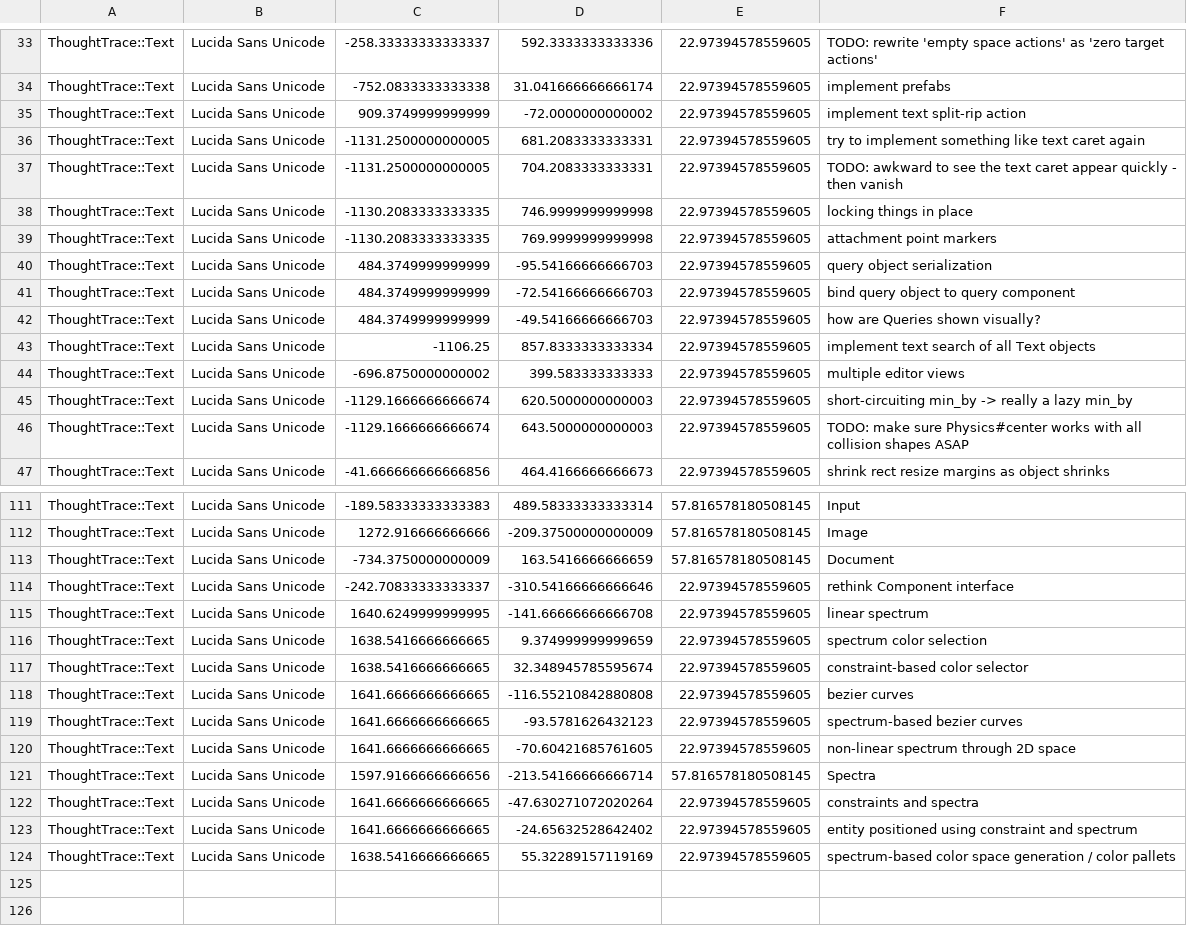
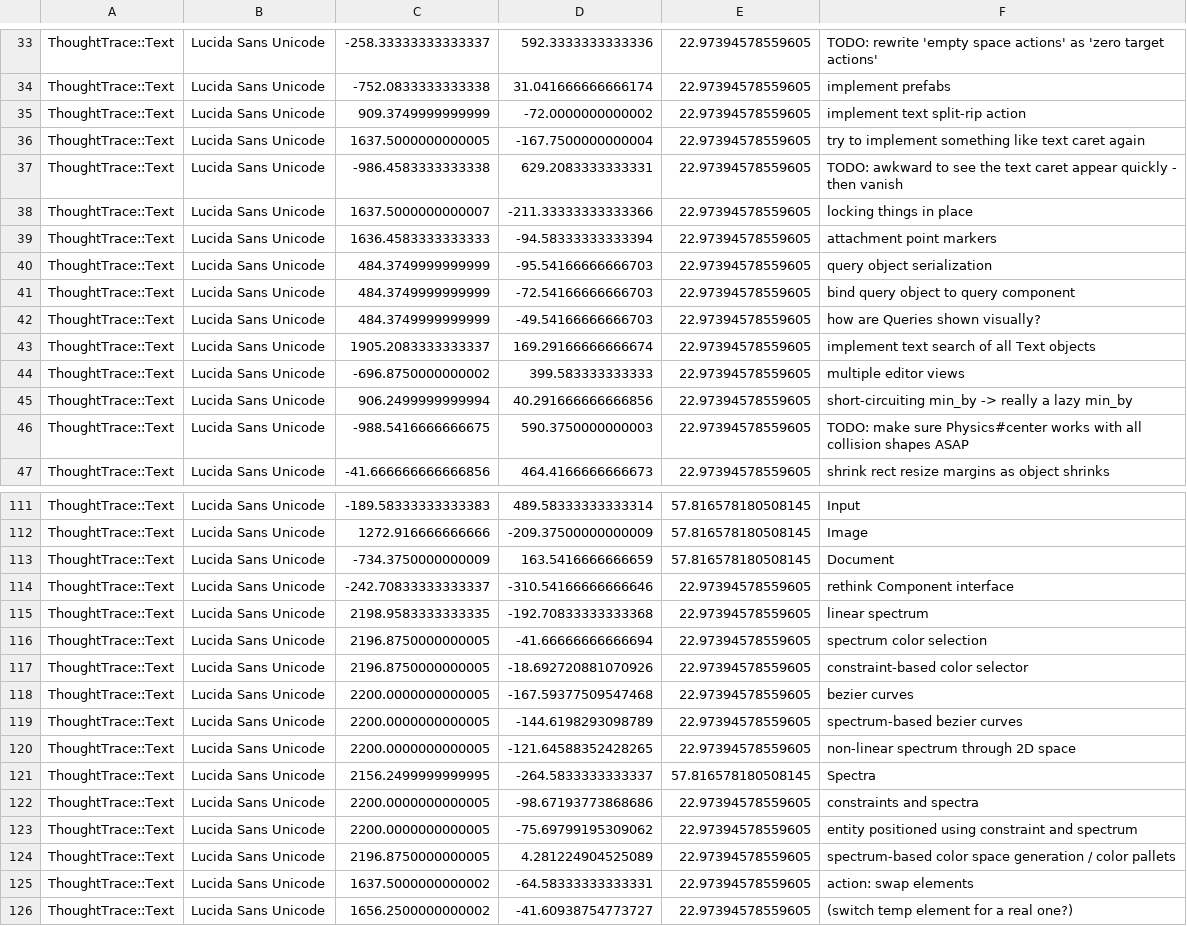
Before and after one commit to RavensKrag/ThoughtTrace, a CSV file: bin/data/todos/entities.csv, drawn as a sheet; only a part is shown, gaps mark what is left out; the diff covers the shown part only.

Commit message:
use position of elements to show progression from current state to desired destination

```diff
--- a/bin/data/todos/entities.csv
+++ b/bin/data/todos/entities.csv
@@ -35,6 +35,6 @@ ThoughtTrace::Text,Lucida Sans Unicode,-752.0833333333338,31.041666666666174,22.
 ThoughtTrace::Text,Lucida Sans Unicode,909.3749999999999,-72.0000000000002,22.97394578559605,implement text split-rip action
-ThoughtTrace::Text,Lucida Sans Unicode,-1131.2500000000005,681.2083333333331,22.97394578559605,try to implement something like text caret again
-ThoughtTrace::Text,Lucida Sans Unicode,-1131.2500000000005,704.2083333333331,22.97394578559605,TODO: awkward to see the text caret appear quickly - then vanish
-ThoughtTrace::Text,Lucida Sans Unicode,-1130.2083333333335,746.9999999999998,22.97394578559605,locking things in place
-ThoughtTrace::Text,Lucida Sans Unicode,-1130.2083333333335,769.9999999999998,22.97394578559605,attachment point markers
+ThoughtTrace::Text,Lucida Sans Unicode,1637.5000000000005,-167.7500000000004,22.97394578559605,try to implement something like text caret again
+ThoughtTrace::Text,Lucida Sans Unicode,-986.4583333333338,629.2083333333331,22.97394578559605,TODO: awkward to see the text caret appear quickly - then vanish
+ThoughtTrace::Text,Lucida Sans Unicode,1637.5000000000007,-211.33333333333366,22.97394578559605,locking things in place
+ThoughtTrace::Text,Lucida Sans Unicode,1636.4583333333333,-94.58333333333394,22.97394578559605,attachment point markers
 ThoughtTrace::Text,Lucida Sans Unicode,484.3749999999999,-95.54166666666703,22.97394578559605,query object serialization
@@ -42,6 +42,6 @@ ThoughtTrace::Text,Lucida Sans Unicode,484.3749999999999,-72.54166666666703,22.9
 ThoughtTrace::Text,Lucida Sans Unicode,484.3749999999999,-49.54166666666703,22.97394578559605,how are Queries shown visually?
-ThoughtTrace::Text,Lucida Sans Unicode,-1106.25,857.8333333333334,22.97394578559605,implement text search of all Text objects
+ThoughtTrace::Text,Lucida Sans Unicode,1905.2083333333337,169.29166666666674,22.97394578559605,implement text search of all Text objects
 ThoughtTrace::Text,Lucida Sans Unicode,-696.8750000000002,399.583333333333,22.97394578559605,multiple editor views
-ThoughtTrace::Text,Lucida Sans Unicode,-1129.1666666666674,620.5000000000003,22.97394578559605,short-circuiting min_by -> really a lazy min_by
-ThoughtTrace::Text,Lucida Sans Unicode,-1129.1666666666674,643.5000000000003,22.97394578559605,TODO: make sure Physics#center works with all collision shapes ASAP
+ThoughtTrace::Text,Lucida Sans Unicode,906.2499999999994,40.291666666666856,22.97394578559605,short-circuiting min_by -> really a lazy min_by
+ThoughtTrace::Text,Lucida Sans Unicode,-988.5416666666675,590.3750000000003,22.97394578559605,TODO: make sure Physics#center works with all collision shapes ASAP
 ThoughtTrace::Text,Lucida Sans Unicode,-41.666666666666856,464.4166666666673,22.97394578559605,shrink rect resize margins as object shrinks
@@ -114,11 +114,13 @@ ThoughtTrace::Text,Lucida Sans Unicode,-734.3750000000009,163.5416666666659,57.8
 ThoughtTrace::Text,Lucida Sans Unicode,-242.70833333333337,-310.54166666666646,22.97394578559605,rethink Component interface
-ThoughtTrace::Text,Lucida Sans Unicode,1640.6249999999995,-141.66666666666708,22.97394578559605,linear spectrum
-ThoughtTrace::Text,Lucida Sans Unicode,1638.5416666666665,9.374999999999659,22.97394578559605,spectrum color selection
-ThoughtTrace::Text,Lucida Sans Unicode,1638.5416666666665,32.348945785595674,22.97394578559605,constraint-based color selector
-ThoughtTrace::Text,Lucida Sans Unicode,1641.6666666666665,-116.55210842880808,22.97394578559605,bezier curves
-ThoughtTrace::Text,Lucida Sans Unicode,1641.6666666666665,-93.5781626432123,22.97394578559605,spectrum-based bezier curves
-ThoughtTrace::Text,Lucida Sans Unicode,1641.6666666666665,-70.60421685761605,22.97394578559605,non-linear spectrum through 2D space
-ThoughtTrace::Text,Lucida Sans Unicode,1597.9166666666656,-213.54166666666714,57.816578180508145,Spectra
-ThoughtTrace::Text,Lucida Sans Unicode,1641.6666666666665,-47.630271072020264,22.97394578559605,constraints and spectra
-ThoughtTrace::Text,Lucida Sans Unicode,1641.6666666666665,-24.65632528642402,22.97394578559605,entity positioned using constraint and spectrum
-ThoughtTrace::Text,Lucida Sans Unicode,1638.5416666666665,55.32289157119169,22.97394578559605,spectrum-based color space generation / color pallets
+ThoughtTrace::Text,Lucida Sans Unicode,2198.9583333333335,-192.70833333333368,22.97394578559605,linear spectrum
+ThoughtTrace::Text,Lucida Sans Unicode,2196.8750000000005,-41.66666666666694,22.97394578559605,spectrum color selection
+ThoughtTrace::Text,Lucida Sans Unicode,2196.8750000000005,-18.692720881070926,22.97394578559605,constraint-based color selector
+ThoughtTrace::Text,Lucida Sans Unicode,2200.0000000000005,-167.59377509547468,22.97394578559605,bezier curves
+ThoughtTrace::Text,Lucida Sans Unicode,2200.0000000000005,-144.6198293098789,22.97394578559605,spectrum-based bezier curves
+ThoughtTrace::Text,Lucida Sans Unicode,2200.0000000000005,-121.64588352428265,22.97394578559605,non-linear spectrum through 2D space
+ThoughtTrace::Text,Lucida Sans Unicode,2156.2499999999995,-264.5833333333337,57.816578180508145,Spectra
+ThoughtTrace::Text,Lucida Sans Unicode,2200.0000000000005,-98.67193773868686,22.97394578559605,constraints and spectra
+ThoughtTrace::Text,Lucida Sans Unicode,2200.0000000000005,-75.69799195309062,22.97394578559605,entity positioned using constraint and spectrum
+ThoughtTrace::Text,Lucida Sans Unicode,2196.8750000000005,4.281224904525089,22.97394578559605,spectrum-based color space generation / color pallets
+ThoughtTrace::Text,Lucida Sans Unicode,1637.5000000000002,-64.58333333333331,22.97394578559605,action: swap elements
+ThoughtTrace::Text,Lucida Sans Unicode,1656.2500000000002,-41.60938754773727,22.97394578559605,(switch temp element for a real one?)
```
Also changed, not shown: 20 edited cells elsewhere in this file.
